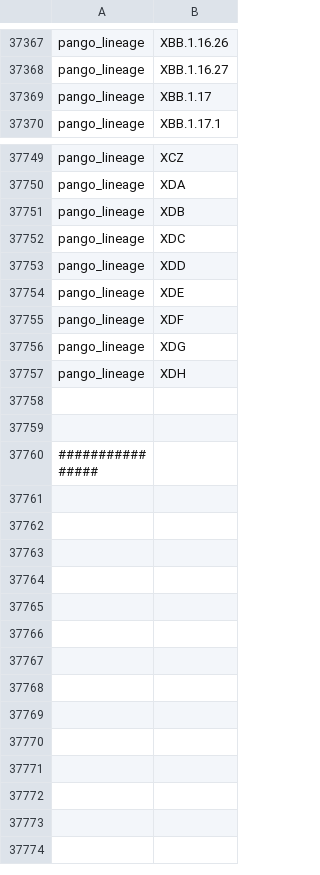
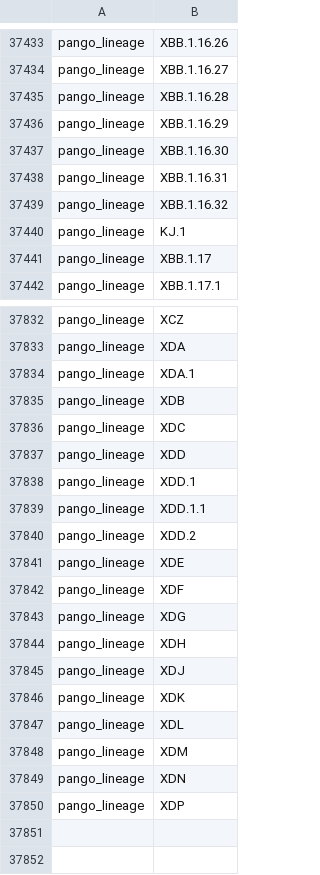
Before and after one commit to arodzh-sudo/ncov-puertorico, a TSV file: defaults/color_ordering.tsv, drawn as a sheet; only a part is shown, gaps mark what is left out; the shorter side is filled out with more unchanged rows; the diff covers the shown part only; the diff names each change by its address in the sheet, - before the commit and + after, or states it on an @@ line.

```diff
--- a/defaults/color_ordering.tsv
+++ b/defaults/color_ordering.tsv
+row 37435: pango_lineage | XBB.1.16.28
+row 37436: pango_lineage | XBB.1.16.29
+row 37437: pango_lineage | XBB.1.16.30
+row 37438: pango_lineage | XBB.1.16.31
+row 37439: pango_lineage | XBB.1.16.32
+row 37440: pango_lineage | KJ.1
+row 37834: pango_lineage | XDA.1
+row 37838: pango_lineage | XDD.1
+row 37839: pango_lineage | XDD.1.1
+row 37840: pango_lineage | XDD.2
+row 37845: pango_lineage | XDJ
+row 37846: pango_lineage | XDK
+row 37847: pango_lineage | XDL
+row 37848: pango_lineage | XDM
+row 37849: pango_lineage | XDN
+row 37850: pango_lineage | XDP
+row 37851: (empty)
```
Also changed, not shown: 78 added rows and 1 removed row elsewhere in this file, 15 other files.
